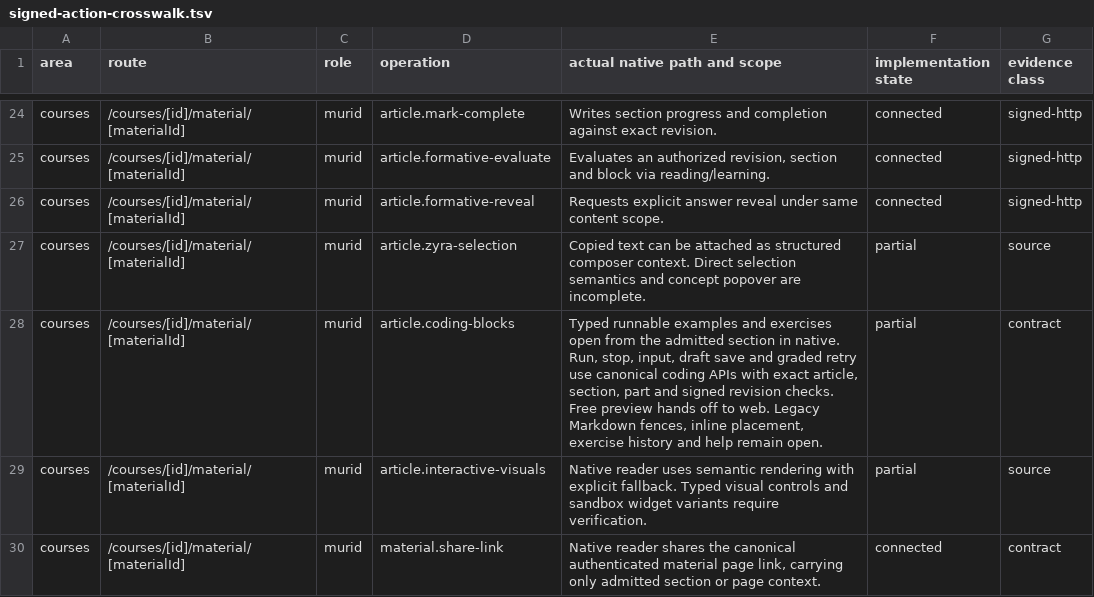
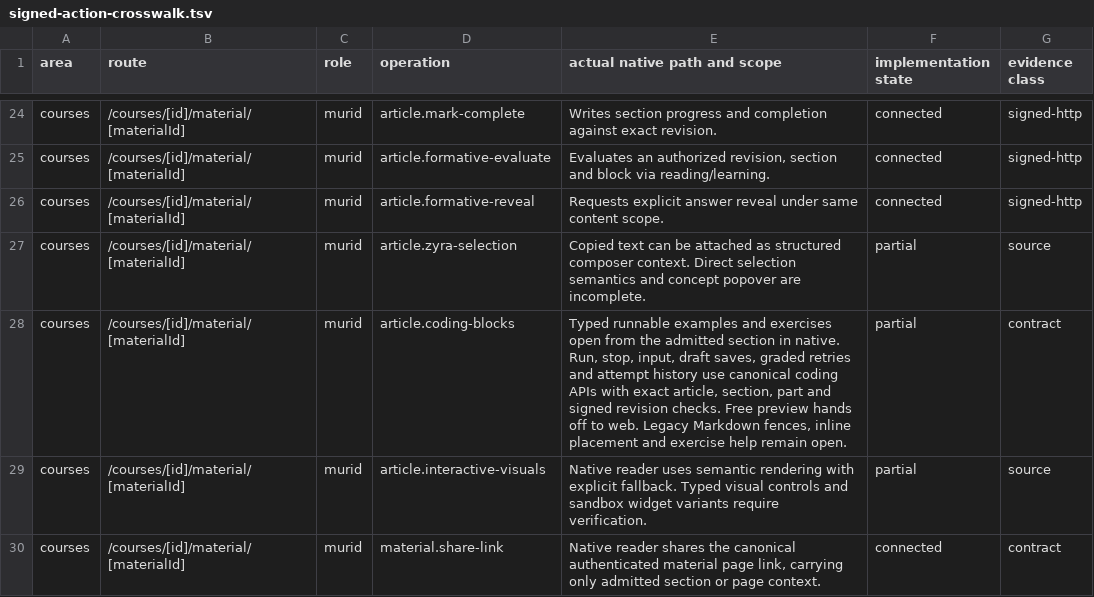
Before and after one commit to soezyxstt/zyxacademy, a TSV file: packages/native-parity/student/evidence/signed-action-crosswalk.tsv, drawn as a sheet; only a part is shown, gaps mark what is left out.

Commit message:
Restore Article coding attempts and scoped grading history

```diff
--- a/packages/native-parity/student/evidence/signed-action-crosswalk.tsv
+++ b/packages/native-parity/student/evidence/signed-action-crosswalk.tsv
@@ -27,3 +27,3 @@ courses	/courses/[id]/material/[materialId]	murid	article.formative-reveal	Reque
 courses	/courses/[id]/material/[materialId]	murid	article.zyra-selection	Copied text can be attached as structured composer context. Direct selection semantics and concept popover are incomplete.	partial	source
-courses	/courses/[id]/material/[materialId]	murid	article.coding-blocks	Typed runnable examples and exercises open from the admitted section in native. Run, stop, input, draft save and graded retry use canonical coding APIs with exact article, section, part and signed revision checks. Free preview hands off to web. Legacy Markdown fences, inline placement, exercise history and help remain open.	partial	contract
+courses	/courses/[id]/material/[materialId]	murid	article.coding-blocks	Typed runnable examples and exercises open from the admitted section in native. Run, stop, input, draft saves, graded retries and attempt history use canonical coding APIs with exact article, section, part and signed revision checks. Free preview hands off to web. Legacy Markdown fences, inline placement and exercise help remain open.	partial	contract
 courses	/courses/[id]/material/[materialId]	murid	article.interactive-visuals	Native reader uses semantic rendering with explicit fallback. Typed visual controls and sandbox widget variants require verification.	partial	source
```
Also changed, not shown: 6 other files.
